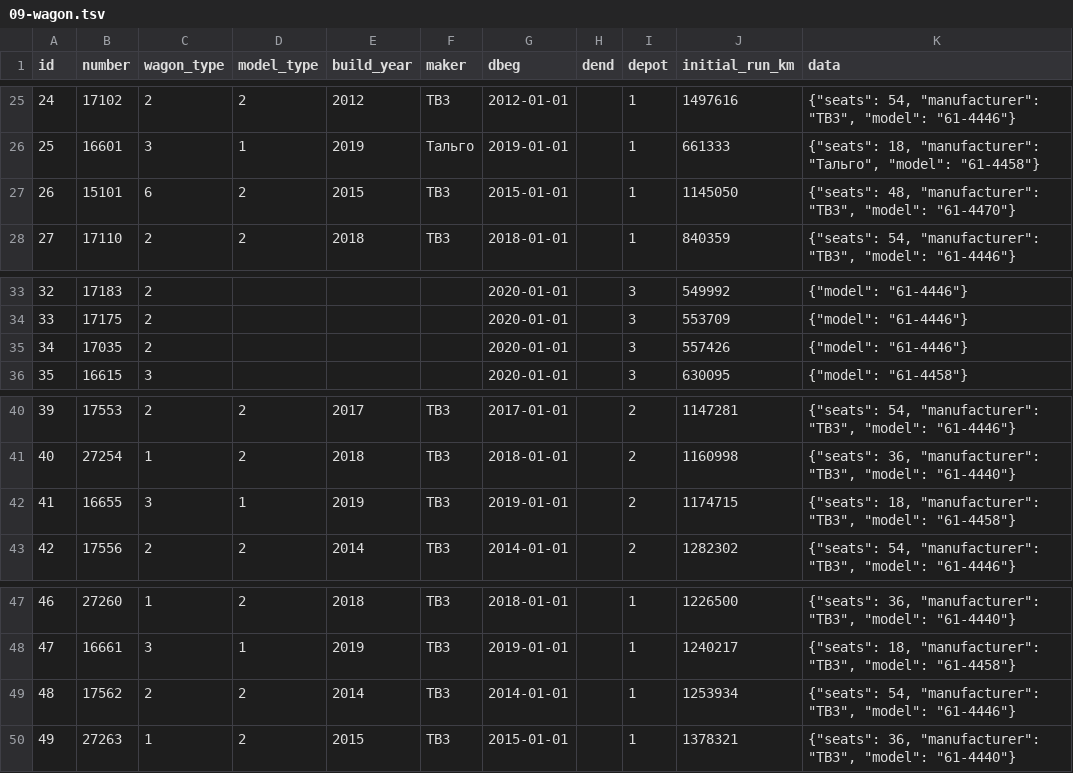
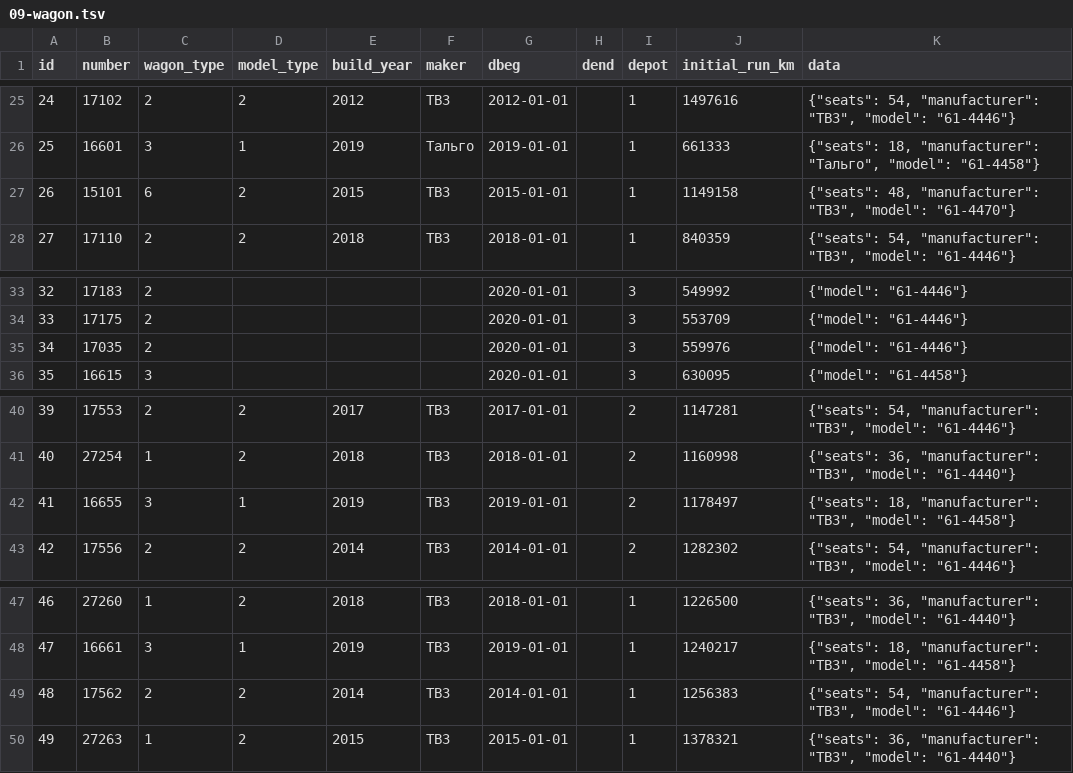
Before and after one commit to SazonovDenis/zhsr, a TSV file: db-data/demo/09-wagon.tsv, drawn as a sheet; only a part is shown, gaps mark what is left out.

```diff
--- a/db-data/demo/09-wagon.tsv
+++ b/db-data/demo/09-wagon.tsv
@@ -26,3 +26,3 @@ id	number	wagon_type	model_type	build_year	maker	dbeg	dend	depot	initial_run_km
 25	16601	3	1	2019	Тальго	2019-01-01		1	661333	{"seats": 18, "manufacturer": "Тальго", "model": "61-4458"}
-26	15101	6	2	2015	ТВЗ	2015-01-01		1	1145050	{"seats": 48, "manufacturer": "ТВЗ", "model": "61-4470"}
+26	15101	6	2	2015	ТВЗ	2015-01-01		1	1149158	{"seats": 48, "manufacturer": "ТВЗ", "model": "61-4470"}
 27	17110	2	2	2018	ТВЗ	2018-01-01		1	840359	{"seats": 54, "manufacturer": "ТВЗ", "model": "61-4446"}
@@ -34,3 +34,3 @@ id	number	wagon_type	model_type	build_year	maker	dbeg	dend	depot	initial_run_km
 33	17175	2				2020-01-01		3	553709	{"model": "61-4446"}
-34	17035	2				2020-01-01		3	557426	{"model": "61-4446"}
+34	17035	2				2020-01-01		3	559976	{"model": "61-4446"}
 35	16615	3				2020-01-01		3	630095	{"model": "61-4458"}
@@ -41,3 +41,3 @@ id	number	wagon_type	model_type	build_year	maker	dbeg	dend	depot	initial_run_km
 40	27254	1	2	2018	ТВЗ	2018-01-01		2	1160998	{"seats": 36, "manufacturer": "ТВЗ", "model": "61-4440"}
-41	16655	3	1	2019	ТВЗ	2019-01-01		2	1174715	{"seats": 18, "manufacturer": "ТВЗ", "model": "61-4458"}
+41	16655	3	1	2019	ТВЗ	2019-01-01		2	1178497	{"seats": 18, "manufacturer": "ТВЗ", "model": "61-4458"}
 42	17556	2	2	2014	ТВЗ	2014-01-01		2	1282302	{"seats": 54, "manufacturer": "ТВЗ", "model": "61-4446"}
@@ -48,3 +48,3 @@ id	number	wagon_type	model_type	build_year	maker	dbeg	dend	depot	initial_run_km
 47	16661	3	1	2019	ТВЗ	2019-01-01		1	1240217	{"seats": 18, "manufacturer": "ТВЗ", "model": "61-4458"}
-48	17562	2	2	2014	ТВЗ	2014-01-01		1	1253934	{"seats": 54, "manufacturer": "ТВЗ", "model": "61-4446"}
+48	17562	2	2	2014	ТВЗ	2014-01-01		1	1256383	{"seats": 54, "manufacturer": "ТВЗ", "model": "61-4446"}
 49	27263	1	2	2015	ТВЗ	2015-01-01		1	1378321	{"seats": 36, "manufacturer": "ТВЗ", "model": "61-4440"}
```
Also changed, not shown: db-data/demo/16-train_wagon.tsv, db-data/demo/16-train_wagon_change.tsv, 53 other files.
